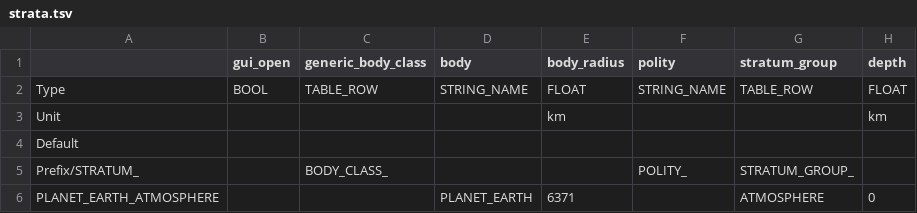
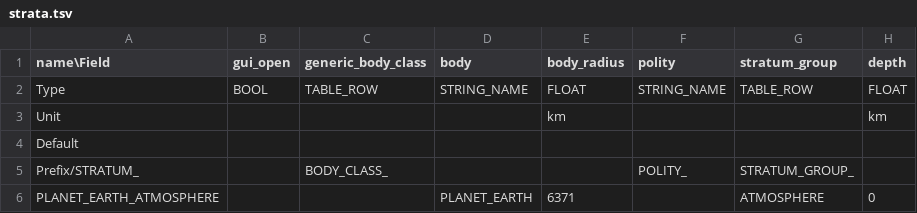
Before and after one commit to t2civ/astropolis_research, a TSV file: tables/strata.tsv, drawn as a sheet; only a part is shown; the diff names each change by its address in the sheet, - before the commit and + after, or states it on an @@ line.

```diff
--- a/tables/strata.tsv
+++ b/tables/strata.tsv
-A1: (empty)
+A1: name\Field
```
Also changed, not shown: 11 other files.
